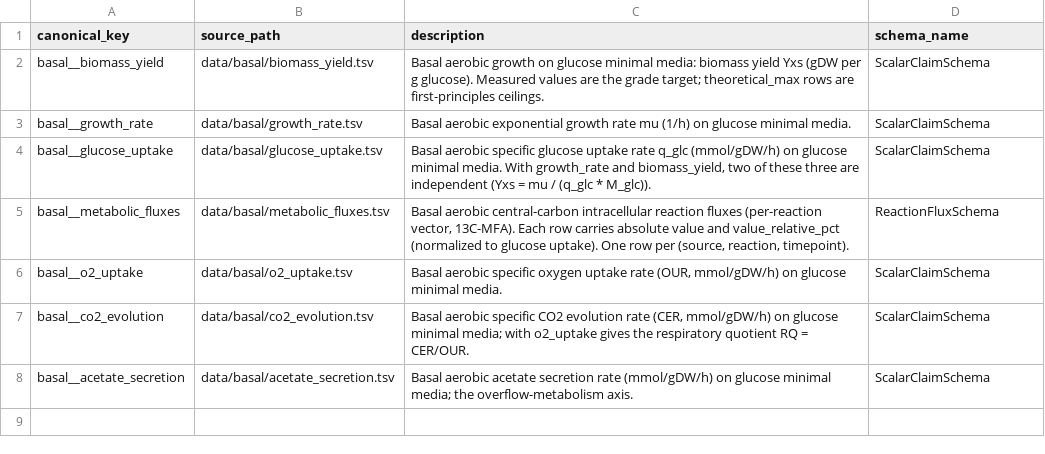
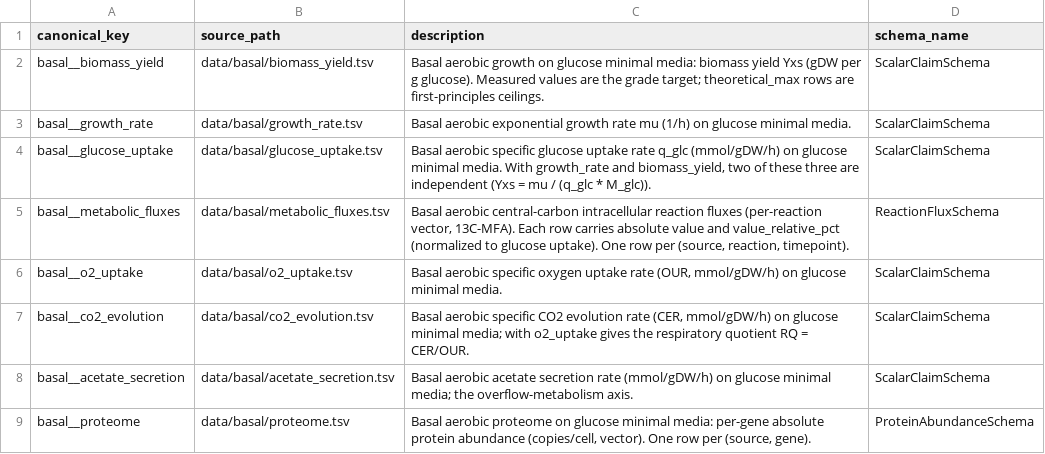
Before and after one commit to vivarium-collective/ecoli-sources, a TSV file: ecoli_sources/validation_data/validation_bundle.tsv, drawn as a sheet.

```diff
--- a/ecoli_sources/validation_data/validation_bundle.tsv
+++ b/ecoli_sources/validation_data/validation_bundle.tsv
@@ -8 +8,2 @@ basal__co2_evolution	data/basal/co2_evolution.tsv	Basal aerobic specific CO2 evo
 basal__acetate_secretion	data/basal/acetate_secretion.tsv	Basal aerobic acetate secretion rate (mmol/gDW/h) on glucose minimal media; the overflow-metabolism axis.	ScalarClaimSchema
+basal__proteome	data/basal/proteome.tsv	Basal aerobic proteome on glucose minimal media: per-gene absolute protein abundance (copies/cell, vector). One row per (source, gene).	ProteinAbundanceSchema
```
Also changed, not shown: 6 other files.
